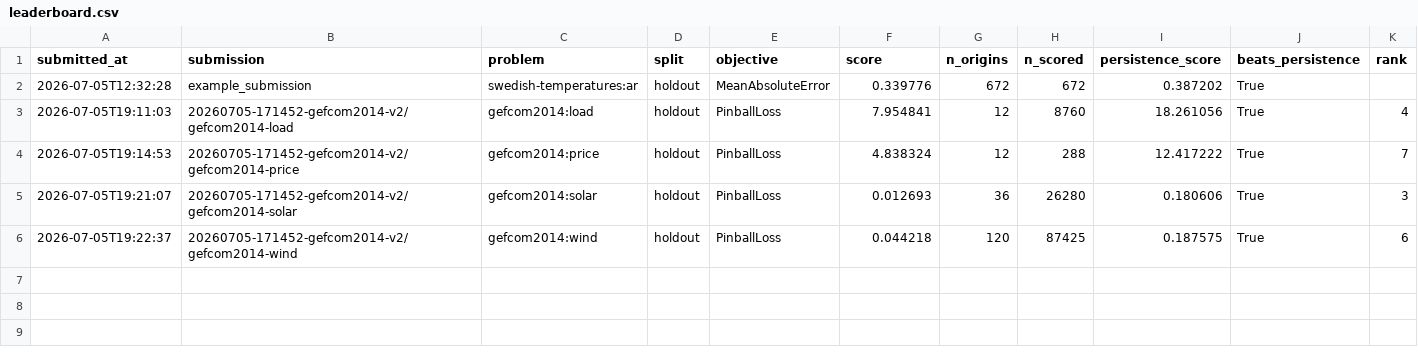
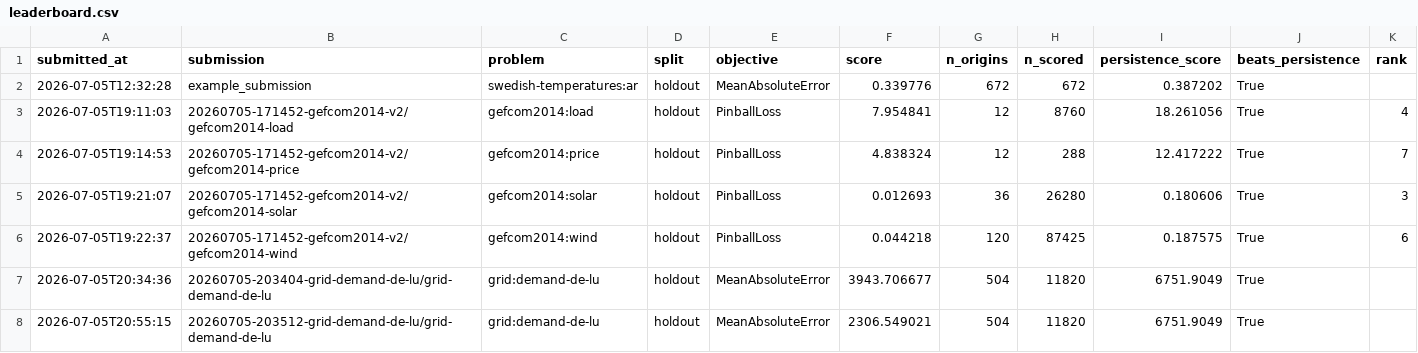
Before and after one commit to rebase-energy/emflow, a CSV file: submissions/leaderboard.csv, drawn as a sheet.

```diff
--- a/submissions/leaderboard.csv
+++ b/submissions/leaderboard.csv
@@ -6 +6,3 @@ submitted_at,submission,problem,split,objective,score,n_origins,n_scored,persist
 2026-07-05T19:22:37,20260705-171452-gefcom2014-v2/gefcom2014-wind,gefcom2014:wind,holdout,PinballLoss,0.044218,120,87425,0.187575,True,6
+2026-07-05T20:34:36,20260705-203404-grid-demand-de-lu/grid-demand-de-lu,grid:demand-de-lu,holdout,MeanAbsoluteError,3943.706677,504,11820,6751.9049,True,
+2026-07-05T20:55:15,20260705-203512-grid-demand-de-lu/grid-demand-de-lu,grid:demand-de-lu,holdout,MeanAbsoluteError,2306.549021,504,11820,6751.9049,True,
```
Also changed, not shown: 6 other files.
